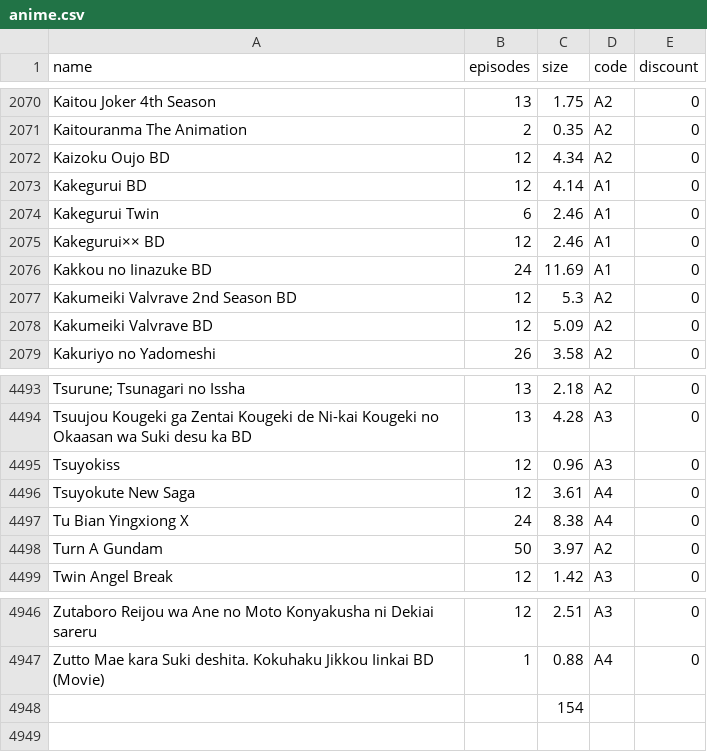
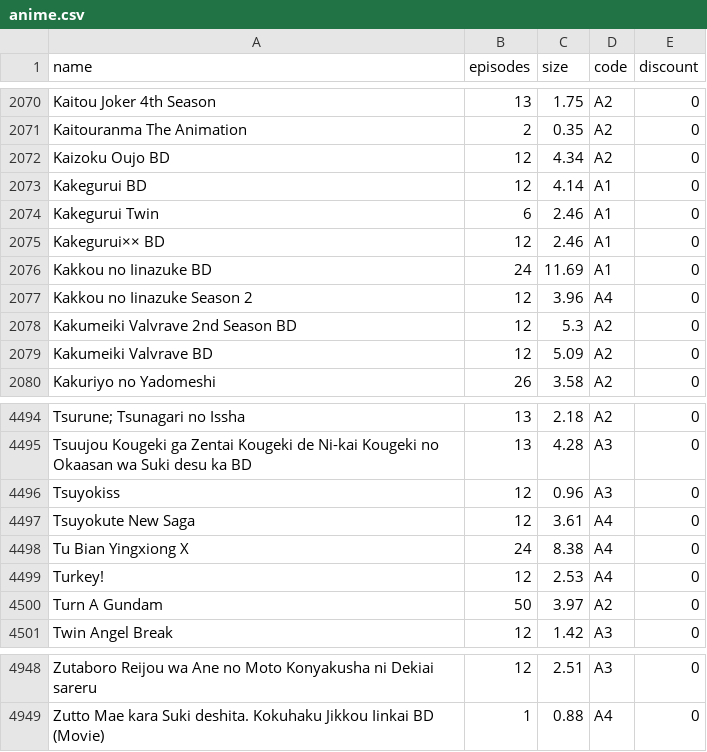
Before and after one commit to Tofan02/anime_store, a CSV file: data/anime.csv, drawn as a sheet; only a part is shown, gaps mark what is left out; removed rows and columns are numbered as before the commit, all else as after; the diff names each change by its address in the sheet, - before the commit and + after, or states it on an @@ line.

Commit message:
Update Anime Baru

```diff
--- a/data/anime.csv
+++ b/data/anime.csv
+row 2077: Kakkou no Iinazuke Season 2 | 12 | 3.96 | A4 | 0
+row 4499: Turkey! | 12 | 2.53 | A4 | 0
-row 4948:  |  | 154
```
